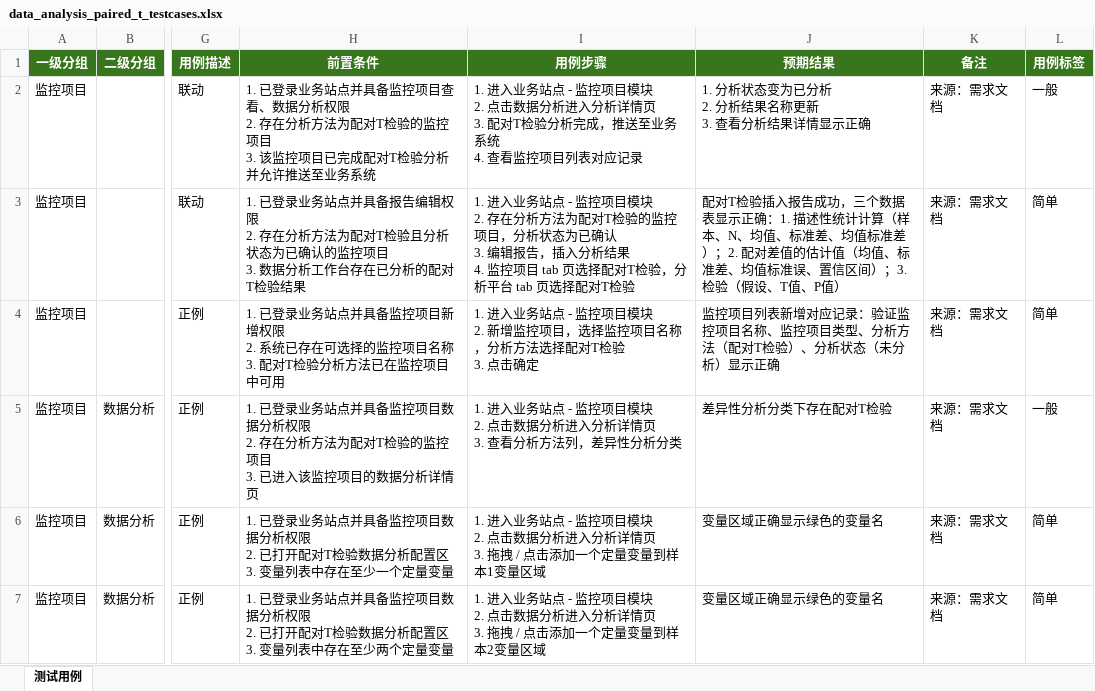
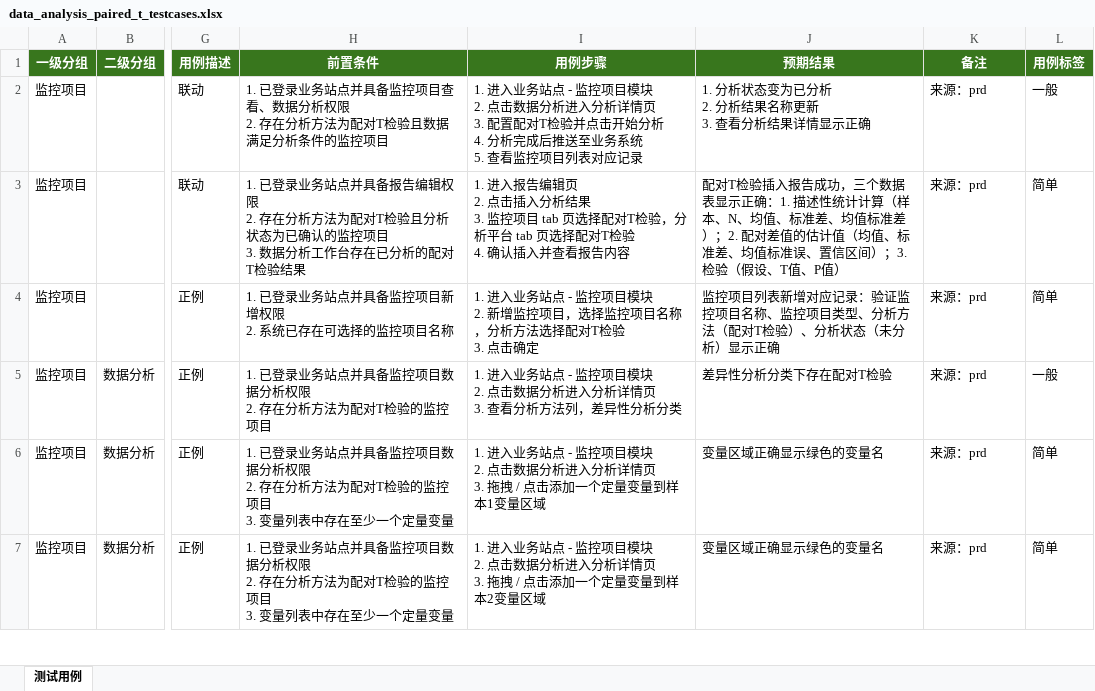
Before and after one commit to gbyu-amd/testcase-generator, an Excel workbook: .claude/skills/testcase-generator/outputs/excel_exports/business_site/data_analysis_paired_t_testcases.xlsx, sheet 测试用例, drawn as a sheet; only a part is shown, gaps mark what is left out; values as stored, in another font and other column widths than the file's, no borders; ↵ is a line break in a cell; the diff covers the shown part only; the diff names each change by its address in the sheet, - before the commit and + after, or states it on an @@ line.

```diff
--- a/.claude/skills/testcase-generator/outputs/excel_exports/business_site/data_analysis_paired_t_testcases.xlsx (sheet 测试用例)
+++ b/.claude/skills/testcase-generator/outputs/excel_exports/business_site/data_analysis_paired_t_testcases.xlsx (sheet 测试用例)
-H2 (前置条件): …对T检验的监控项目 ↵ 3. 该监控项目已完成配对T检验分析并允许推送至业务系统
+H2 (前置条件): …对T检验且数据满足分析条件的监控项目
-I2 (用例步骤): …页 ↵ 3. 配对T检验分析完成，推送至业务系统 ↵ 4. 查看监控…
+I2 (用例步骤): …页 ↵ 3. 配置配对T检验并点击开始分析 ↵ 4. 分析完成后推送至业务系统 ↵ 5. 查看监控…
-K2:K7 (备注): 来源：需求文档
+K2:K7 (备注): 来源：prd
-I3 (用例步骤): 1. 进入业务站点 - 监控项目模块 ↵ 2. 存在分析方法为配对T检验的监控项目，分析状态为已确认 ↵ 3. 编辑报告，插入分析结果 ↵ 4. 监控项目 tab 页选择配对T检验，分析平台 tab 页选择配对T检验
+I3 (用例步骤): 1. 进入报告编辑页 ↵ 2. 点击插入分析结果 ↵ 3. 监控项目 tab 页选择配对T检验，分析平台 tab 页选择配对T检验 ↵ 4. 确认插入并查看报告内容
-H4 (前置条件): …项目名称 ↵ 3. 配对T检验分析方法已在监控项目中可用
+H4 (前置条件): …项目名称
-H5 (前置条件): …监控项目 ↵ 3. 已进入该监控项目的数据分析详情页
+H5 (前置条件): …监控项目
-H6 (前置条件): …权限 ↵ 2. 已打开配对T检验数据分析配置区 ↵ 3. 变量…
+H6 (前置条件): …权限 ↵ 2. 存在分析方法为配对T检验的监控项目 ↵ 3. 变量…
-H7 (前置条件): …权限 ↵ 2. 已打开配对T检验数据分析配置区 ↵ 3. 变量列表中存在至少两个定量变…
+H7 (前置条件): …权限 ↵ 2. 存在分析方法为配对T检验的监控项目 ↵ 3. 变量列表中存在至少一个定量变…
```
Also changed, not shown: 13 added rows, 1 removed row and 143 edited cells elsewhere in this sheet, .claude/skills/testcase-generator/outputs/excel_exports/business_site/data_analysis_np_control_chart_testcases.xlsx, .claude/skills/testcase-generator/outputs/excel_exports/business_site/data_analysis_p_control_chart_testcases.xlsx, 22 other files.
